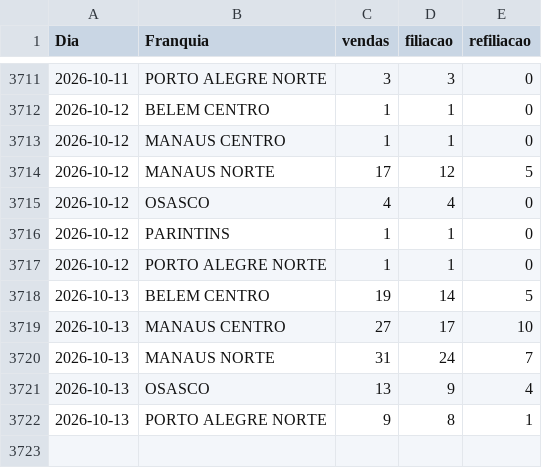
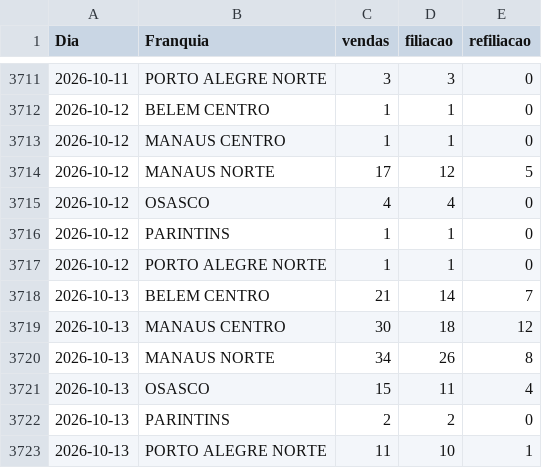
Before and after one commit to matheussouza28/dashboard-vendas-cdt, a CSV file: data/resumo_diario.csv, drawn as a sheet; only a part is shown, gaps mark what is left out.

```diff
--- a/data/resumo_diario.csv
+++ b/data/resumo_diario.csv
@@ -3717,6 +3717,7 @@ Dia,Franquia,vendas,filiacao,refiliacao
 2026-10-12,PORTO ALEGRE NORTE,1,1,0
-2026-10-13,BELEM CENTRO,19,14,5
-2026-10-13,MANAUS CENTRO,27,17,10
-2026-10-13,MANAUS NORTE,31,24,7
-2026-10-13,OSASCO,13,9,4
-2026-10-13,PORTO ALEGRE NORTE,9,8,1
+2026-10-13,BELEM CENTRO,21,14,7
+2026-10-13,MANAUS CENTRO,30,18,12
+2026-10-13,MANAUS NORTE,34,26,8
+2026-10-13,OSASCO,15,11,4
+2026-10-13,PARINTINS,2,2,0
+2026-10-13,PORTO ALEGRE NORTE,11,10,1
```
Also changed, not shown: data/por_vendedor.csv, 5 other files.
